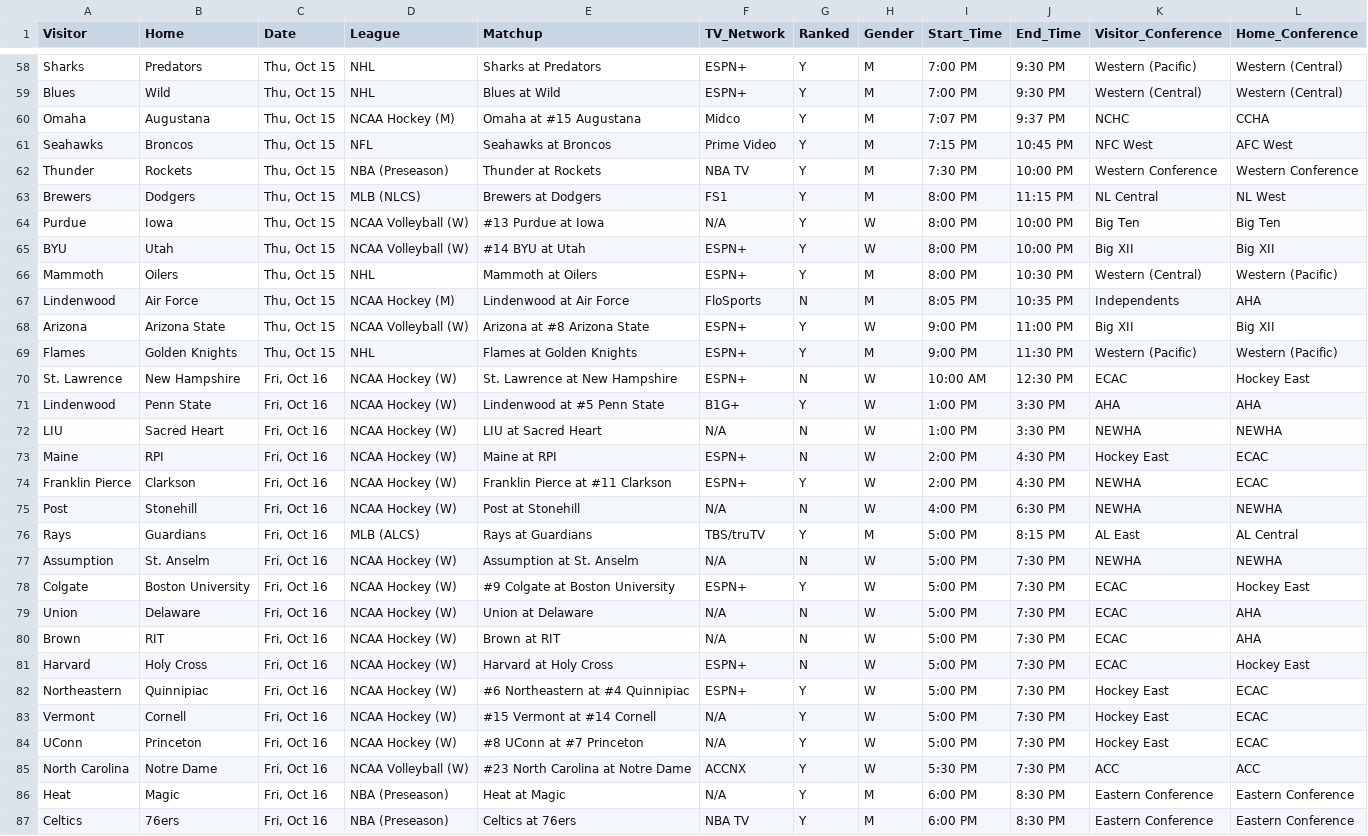
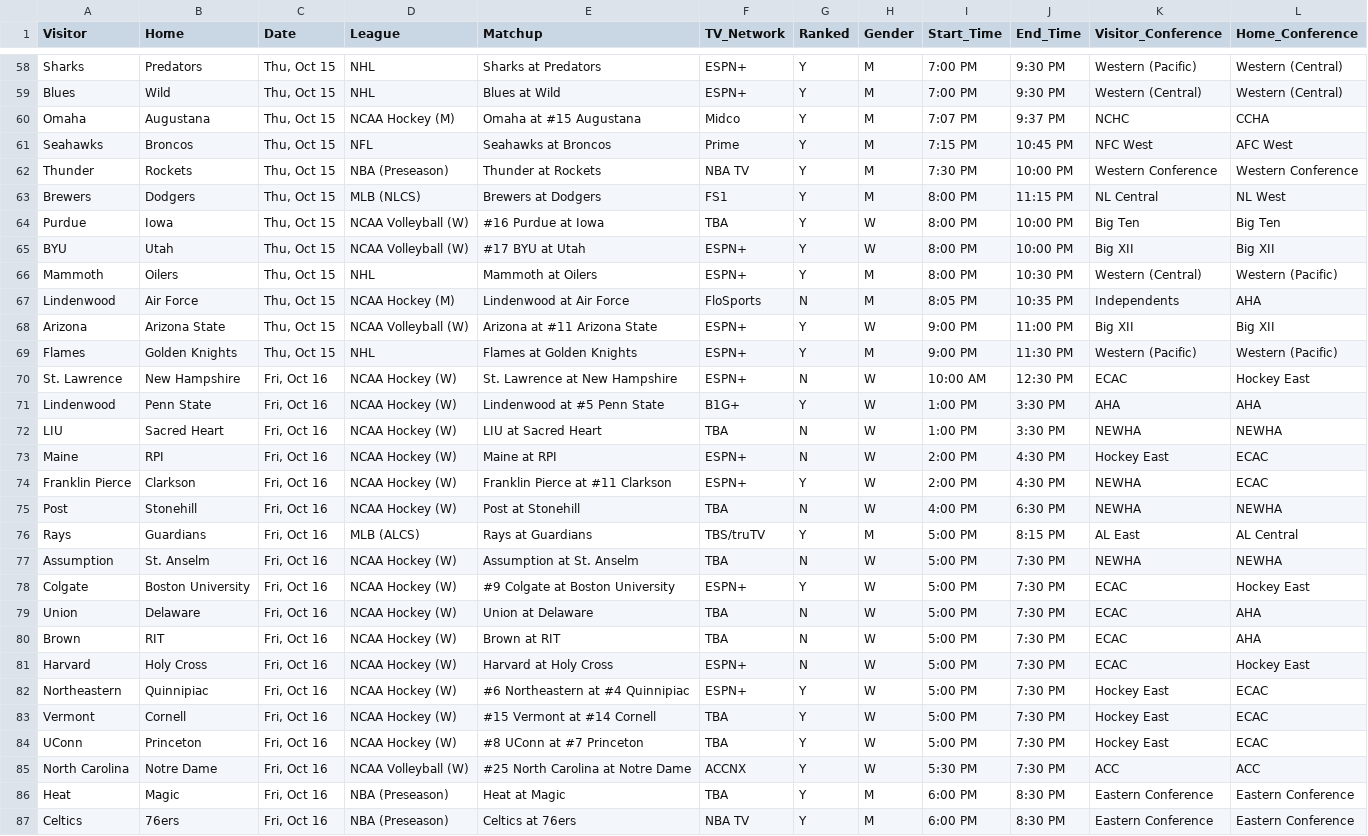
Before and after one commit to matthewkilleen0830/Sports-Viewing-Schedule, a CSV file: currentWeek/weekFull.csv, drawn as a sheet; only a part is shown, gaps mark what is left out; the diff covers the shown part only.

Commit message:
Add files via upload

```diff
--- a/currentWeek/weekFull.csv
+++ b/currentWeek/weekFull.csv
@@ -60,10 +60,10 @@ Blues,Wild,"Thu, Oct 15",NHL,Blues at Wild,ESPN+,Y,M,7:00 PM,9:30 PM,Western (Ce
 Omaha,Augustana,"Thu, Oct 15",NCAA Hockey (M),Omaha at #15 Augustana,Midco,Y,M,7:07 PM,9:37 PM,NCHC,CCHA
-Seahawks,Broncos,"Thu, Oct 15",NFL,Seahawks at Broncos,Prime Video,Y,M,7:15 PM,10:45 PM,NFC West,AFC West
+Seahawks,Broncos,"Thu, Oct 15",NFL,Seahawks at Broncos,Prime,Y,M,7:15 PM,10:45 PM,NFC West,AFC West
 Thunder,Rockets,"Thu, Oct 15",NBA (Preseason),Thunder at Rockets,NBA TV,Y,M,7:30 PM,10:00 PM,Western Conference,Western Conference
 Brewers,Dodgers,"Thu, Oct 15",MLB (NLCS),Brewers at Dodgers,FS1,Y,M,8:00 PM,11:15 PM,NL Central,NL West
-Purdue,Iowa,"Thu, Oct 15",NCAA Volleyball (W),#13 Purdue at Iowa,N/A,Y,W,8:00 PM,10:00 PM,Big Ten,Big Ten
-BYU,Utah,"Thu, Oct 15",NCAA Volleyball (W),#14 BYU at Utah,ESPN+,Y,W,8:00 PM,10:00 PM,Big XII,Big XII
+Purdue,Iowa,"Thu, Oct 15",NCAA Volleyball (W),#16 Purdue at Iowa,TBA,Y,W,8:00 PM,10:00 PM,Big Ten,Big Ten
+BYU,Utah,"Thu, Oct 15",NCAA Volleyball (W),#17 BYU at Utah,ESPN+,Y,W,8:00 PM,10:00 PM,Big XII,Big XII
 Mammoth,Oilers,"Thu, Oct 15",NHL,Mammoth at Oilers,ESPN+,Y,M,8:00 PM,10:30 PM,Western (Central),Western (Pacific)
 Lindenwood,Air Force,"Thu, Oct 15",NCAA Hockey (M),Lindenwood at Air Force,FloSports,N,M,8:05 PM,10:35 PM,Independents,AHA
-Arizona,Arizona State,"Thu, Oct 15",NCAA Volleyball (W),Arizona at #8 Arizona State,ESPN+,Y,W,9:00 PM,11:00 PM,Big XII,Big XII
+Arizona,Arizona State,"Thu, Oct 15",NCAA Volleyball (W),Arizona at #11 Arizona State,ESPN+,Y,W,9:00 PM,11:00 PM,Big XII,Big XII
 Flames,Golden Knights,"Thu, Oct 15",NHL,Flames at Golden Knights,ESPN+,Y,M,9:00 PM,11:30 PM,Western (Pacific),Western (Pacific)
@@ -71,17 +71,17 @@ St. Lawrence,New Hampshire,"Fri, Oct 16",NCAA Hockey (W),St. Lawrence at New Ham
 Lindenwood,Penn State,"Fri, Oct 16",NCAA Hockey (W),Lindenwood at #5 Penn State,B1G+,Y,W,1:00 PM,3:30 PM,AHA,AHA
-LIU,Sacred Heart,"Fri, Oct 16",NCAA Hockey (W),LIU at Sacred Heart,N/A,N,W,1:00 PM,3:30 PM,NEWHA,NEWHA
+LIU,Sacred Heart,"Fri, Oct 16",NCAA Hockey (W),LIU at Sacred Heart,TBA,N,W,1:00 PM,3:30 PM,NEWHA,NEWHA
 Maine,RPI,"Fri, Oct 16",NCAA Hockey (W),Maine at RPI,ESPN+,N,W,2:00 PM,4:30 PM,Hockey East,ECAC
 Franklin Pierce,Clarkson,"Fri, Oct 16",NCAA Hockey (W),Franklin Pierce at #11 Clarkson,ESPN+,Y,W,2:00 PM,4:30 PM,NEWHA,ECAC
-Post,Stonehill,"Fri, Oct 16",NCAA Hockey (W),Post at Stonehill,N/A,N,W,4:00 PM,6:30 PM,NEWHA,NEWHA
+Post,Stonehill,"Fri, Oct 16",NCAA Hockey (W),Post at Stonehill,TBA,N,W,4:00 PM,6:30 PM,NEWHA,NEWHA
 Rays,Guardians,"Fri, Oct 16",MLB (ALCS),Rays at Guardians,TBS/truTV,Y,M,5:00 PM,8:15 PM,AL East,AL Central
-Assumption,St. Anselm,"Fri, Oct 16",NCAA Hockey (W),Assumption at St. Anselm,N/A,N,W,5:00 PM,7:30 PM,NEWHA,NEWHA
+Assumption,St. Anselm,"Fri, Oct 16",NCAA Hockey (W),Assumption at St. Anselm,TBA,N,W,5:00 PM,7:30 PM,NEWHA,NEWHA
 Colgate,Boston University,"Fri, Oct 16",NCAA Hockey (W),#9 Colgate at Boston University,ESPN+,Y,W,5:00 PM,7:30 PM,ECAC,Hockey East
-Union,Delaware,"Fri, Oct 16",NCAA Hockey (W),Union at Delaware,N/A,N,W,5:00 PM,7:30 PM,ECAC,AHA
-Brown,RIT,"Fri, Oct 16",NCAA Hockey (W),Brown at RIT,N/A,N,W,5:00 PM,7:30 PM,ECAC,AHA
+Union,Delaware,"Fri, Oct 16",NCAA Hockey (W),Union at Delaware,TBA,N,W,5:00 PM,7:30 PM,ECAC,AHA
+Brown,RIT,"Fri, Oct 16",NCAA Hockey (W),Brown at RIT,TBA,N,W,5:00 PM,7:30 PM,ECAC,AHA
 Harvard,Holy Cross,"Fri, Oct 16",NCAA Hockey (W),Harvard at Holy Cross,ESPN+,N,W,5:00 PM,7:30 PM,ECAC,Hockey East
 Northeastern,Quinnipiac,"Fri, Oct 16",NCAA Hockey (W),#6 Northeastern at #4 Quinnipiac,ESPN+,Y,W,5:00 PM,7:30 PM,Hockey East,ECAC
-Vermont,Cornell,"Fri, Oct 16",NCAA Hockey (W),#15 Vermont at #14 Cornell,N/A,Y,W,5:00 PM,7:30 PM,Hockey East,ECAC
-UConn,Princeton,"Fri, Oct 16",NCAA Hockey (W),#8 UConn at #7 Princeton,N/A,Y,W,5:00 PM,7:30 PM,Hockey East,ECAC
-North Carolina,Notre Dame,"Fri, Oct 16",NCAA Volleyball (W),#23 North Carolina at Notre Dame,ACCNX,Y,W,5:30 PM,7:30 PM,ACC,ACC
-Heat,Magic,"Fri, Oct 16",NBA (Preseason),Heat at Magic,N/A,Y,M,6:00 PM,8:30 PM,Eastern Conference,Eastern Conference
+Vermont,Cornell,"Fri, Oct 16",NCAA Hockey (W),#15 Vermont at #14 Cornell,TBA,Y,W,5:00 PM,7:30 PM,Hockey East,ECAC
+UConn,Princeton,"Fri, Oct 16",NCAA Hockey (W),#8 UConn at #7 Princeton,TBA,Y,W,5:00 PM,7:30 PM,Hockey East,ECAC
+North Carolina,Notre Dame,"Fri, Oct 16",NCAA Volleyball (W),#25 North Carolina at Notre Dame,ACCNX,Y,W,5:30 PM,7:30 PM,ACC,ACC
+Heat,Magic,"Fri, Oct 16",NBA (Preseason),Heat at Magic,TBA,Y,M,6:00 PM,8:30 PM,Eastern Conference,Eastern Conference
 Celtics,76ers,"Fri, Oct 16",NBA (Preseason),Celtics at 76ers,NBA TV,Y,M,6:00 PM,8:30 PM,Eastern Conference,Eastern Conference
```
Also changed, not shown: 81 edited cells elsewhere in this file.
